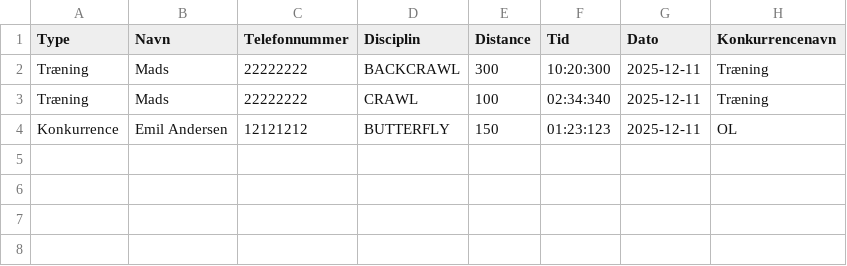
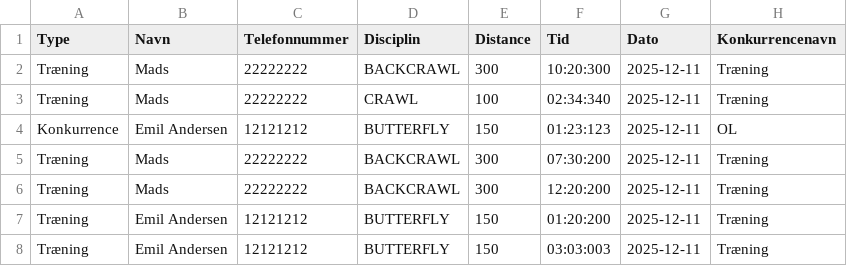
Before and after one commit to goegl/Delfinen-gruppe-2, a CSV file: Results.CSV, drawn as a sheet; the diff names each change by its address in the sheet, - before the commit and + after, or states it on an @@ line.

```diff
--- a/Results.CSV
+++ b/Results.CSV
+row 5: Træning | Mads | 22222222 | BACKCRAWL | 300 | 07:30:200 | 2025-12-11 | Træning
+row 6: Træning | Mads | 22222222 | BACKCRAWL | 300 | 12:20:200 | 2025-12-11 | Træning
+row 7: Træning | Emil Andersen | 12121212 | BUTTERFLY | 150 | 01:20:200 | 2025-12-11 | Træning
+row 8: Træning | Emil Andersen | 12121212 | BUTTERFLY | 150 | 03:03:003 | 2025-12-11 | Træning
```
Also changed, not shown: 8 other files.
